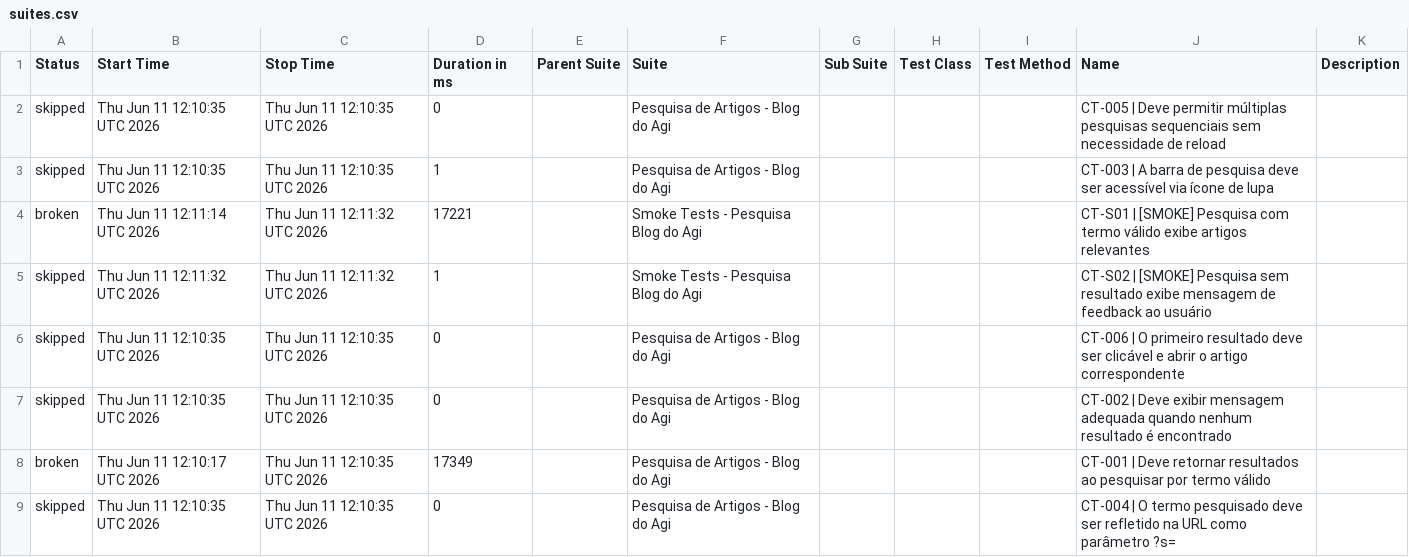
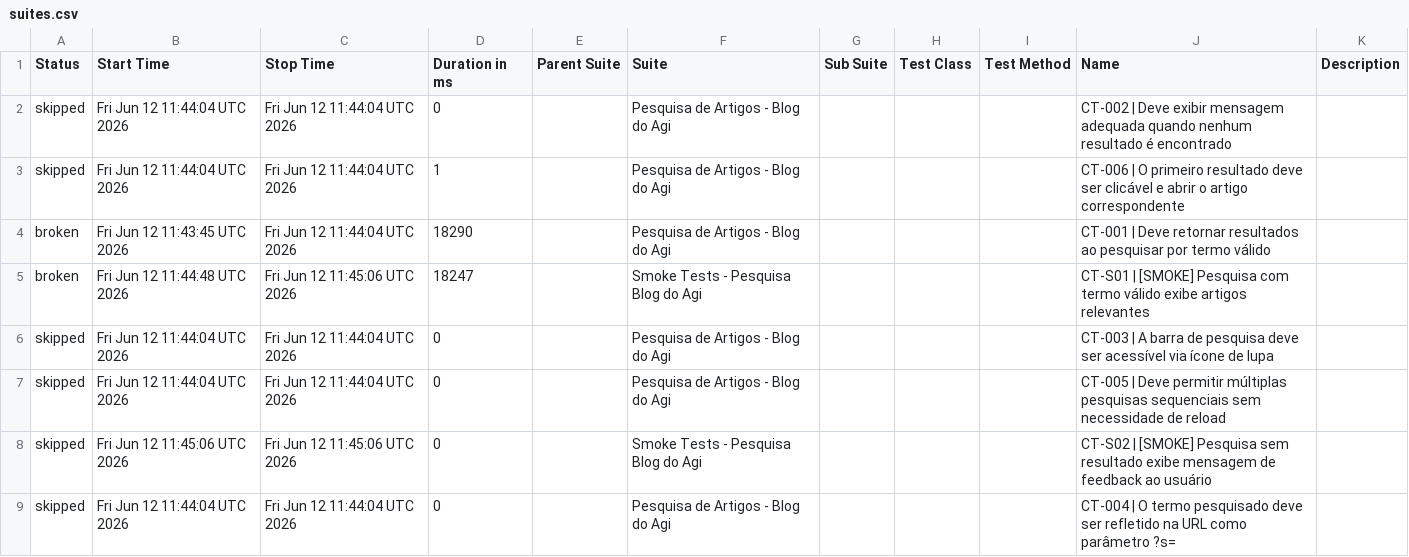
Before and after one commit to FranciscoGeorgeR/blogdoagi-cypress-tests, a CSV file: data/suites.csv, drawn as a sheet.

```diff
--- a/data/suites.csv
+++ b/data/suites.csv
@@ -1,9 +1,9 @@
 "Status","Start Time","Stop Time","Duration in ms","Parent Suite","Suite","Sub Suite","Test Class","Test Method","Name","Description"
-"skipped","Thu Jun 11 12:10:35 UTC 2026","Thu Jun 11 12:10:35 UTC 2026","0","","Pesquisa de Artigos - Blog do Agi","","","","CT-005 | Deve permitir múltiplas pesquisas sequenciais sem necessidade de reload",""
-"skipped","Thu Jun 11 12:10:35 UTC 2026","Thu Jun 11 12:10:35 UTC 2026","1","","Pesquisa de Artigos - Blog do Agi","","","","CT-003 | A barra de pesquisa deve ser acessível via ícone de lupa",""
-"broken","Thu Jun 11 12:11:14 UTC 2026","Thu Jun 11 12:11:32 UTC 2026","17221","","Smoke Tests - Pesquisa Blog do Agi","","","","CT-S01 | [SMOKE] Pesquisa com termo válido exibe artigos relevantes",""
-"skipped","Thu Jun 11 12:11:32 UTC 2026","Thu Jun 11 12:11:32 UTC 2026","1","","Smoke Tests - Pesquisa Blog do Agi","","","","CT-S02 | [SMOKE] Pesquisa sem resultado exibe mensagem de feedback ao usuário",""
-"skipped","Thu Jun 11 12:10:35 UTC 2026","Thu Jun 11 12:10:35 UTC 2026","0","","Pesquisa de Artigos - Blog do Agi","","","","CT-006 | O primeiro resultado deve ser clicável e abrir o artigo correspondente",""
-"skipped","Thu Jun 11 12:10:35 UTC 2026","Thu Jun 11 12:10:35 UTC 2026","0","","Pesquisa de Artigos - Blog do Agi","","","","CT-002 | Deve exibir mensagem adequada quando nenhum resultado é encontrado",""
-"broken","Thu Jun 11 12:10:17 UTC 2026","Thu Jun 11 12:10:35 UTC 2026","17349","","Pesquisa de Artigos - Blog do Agi","","","","CT-001 | Deve retornar resultados ao pesquisar por termo válido",""
-"skipped","Thu Jun 11 12:10:35 UTC 2026","Thu Jun 11 12:10:35 UTC 2026","0","","Pesquisa de Artigos - Blog do Agi","","","","CT-004 | O termo pesquisado deve ser refletido na URL como parâmetro ?s=",""
+"skipped","Fri Jun 12 11:44:04 UTC 2026","Fri Jun 12 11:44:04 UTC 2026","0","","Pesquisa de Artigos - Blog do Agi","","","","CT-002 | Deve exibir mensagem adequada quando nenhum resultado é encontrado",""
+"skipped","Fri Jun 12 11:44:04 UTC 2026","Fri Jun 12 11:44:04 UTC 2026","1","","Pesquisa de Artigos - Blog do Agi","","","","CT-006 | O primeiro resultado deve ser clicável e abrir o artigo correspondente",""
+"broken","Fri Jun 12 11:43:45 UTC 2026","Fri Jun 12 11:44:04 UTC 2026","18290","","Pesquisa de Artigos - Blog do Agi","","","","CT-001 | Deve retornar resultados ao pesquisar por termo válido",""
+"broken","Fri Jun 12 11:44:48 UTC 2026","Fri Jun 12 11:45:06 UTC 2026","18247","","Smoke Tests - Pesquisa Blog do Agi","","","","CT-S01 | [SMOKE] Pesquisa com termo válido exibe artigos relevantes",""
+"skipped","Fri Jun 12 11:44:04 UTC 2026","Fri Jun 12 11:44:04 UTC 2026","0","","Pesquisa de Artigos - Blog do Agi","","","","CT-003 | A barra de pesquisa deve ser acessível via ícone de lupa",""
+"skipped","Fri Jun 12 11:44:04 UTC 2026","Fri Jun 12 11:44:04 UTC 2026","0","","Pesquisa de Artigos - Blog do Agi","","","","CT-005 | Deve permitir múltiplas pesquisas sequenciais sem necessidade de reload",""
+"skipped","Fri Jun 12 11:45:06 UTC 2026","Fri Jun 12 11:45:06 UTC 2026","0","","Smoke Tests - Pesquisa Blog do Agi","","","","CT-S02 | [SMOKE] Pesquisa sem resultado exibe mensagem de feedback ao usuário",""
+"skipped","Fri Jun 12 11:44:04 UTC 2026","Fri Jun 12 11:44:04 UTC 2026","0","","Pesquisa de Artigos - Blog do Agi","","","","CT-004 | O termo pesquisado deve ser refletido na URL como parâmetro ?s=",""
```
Also changed, not shown: 55 other files.
